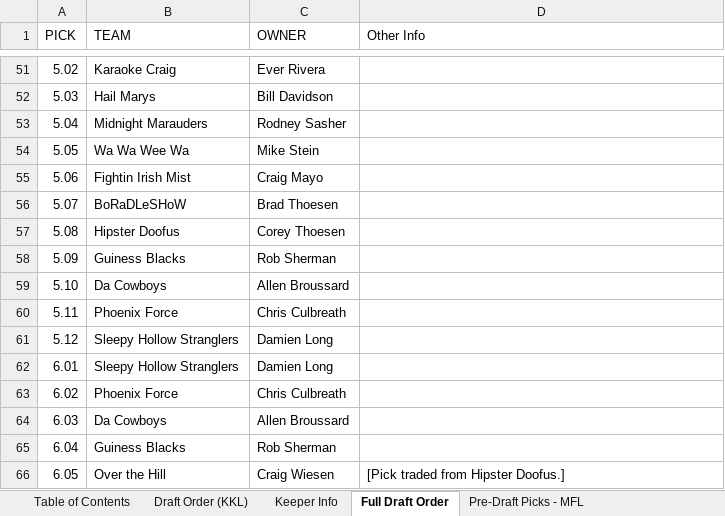
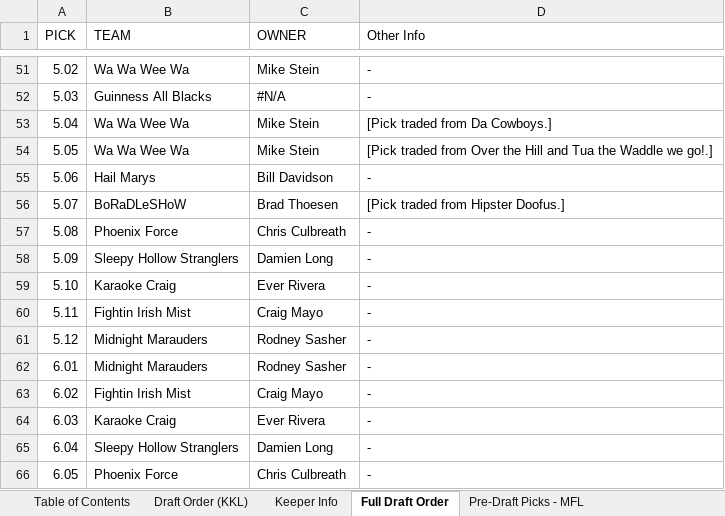
Before and after one commit to cthoesen/knuckleheads, an Excel workbook: public/documents/kkl/KKL-Keeper-Info-2024.xlsx, sheet Full Draft Order, drawn as a sheet; only a part is shown, gaps mark what is left out; values as stored, in another font and other column widths than the file's, no cell formats; the diff covers the shown part only; the diff names each change by its address in the sheet, - before the commit and + after, or states it on an @@ line.

Commit message:
Update KKL Keeper Info

```diff
--- a/public/documents/kkl/KKL-Keeper-Info-2024.xlsx (sheet Full Draft Order)
+++ b/public/documents/kkl/KKL-Keeper-Info-2024.xlsx (sheet Full Draft Order)
-B51 (TEAM): Karaoke Craig
+B51 (TEAM): Wa Wa Wee Wa
-C51 (OWNER): Ever Rivera
+C51 (OWNER): Mike Stein
-D51:D52 (Other Info): (empty)
+D51:D52 (Other Info): -
-B52 (TEAM): Hail Marys
+B52 (TEAM): Guinness All Blacks
-C52 (OWNER): Bill Davidson
+C52 (OWNER): #N/A
-B53 (TEAM): Midnight Marauders
+B53 (TEAM): Wa Wa Wee Wa
-C53 (OWNER): Rodney Sasher
+C53 (OWNER): Mike Stein
-D53 (Other Info): (empty)
+D53 (Other Info): [Pick traded from Da Cowboys.]
-D54 (Other Info): (empty)
+D54 (Other Info): [Pick traded from Over the Hill and Tua the Waddle we go!.]
-B55 (TEAM): Fightin Irish Mist
+B55 (TEAM): Hail Marys
-C55 (OWNER): Craig Mayo
+C55 (OWNER): Bill Davidson
-D55 (Other Info): (empty)
+D55 (Other Info): -
-D56 (Other Info): (empty)
+D56 (Other Info): [Pick traded from Hipster Doofus.]
-B57 (TEAM): Hipster Doofus
+B57 (TEAM): Phoenix Force
-C57 (OWNER): Corey Thoesen
+C57 (OWNER): Chris Culbreath
-D57:D65 (Other Info): (empty)
+D57:D65 (Other Info): -
-B58 (TEAM): Guiness Blacks
+B58 (TEAM): Sleepy Hollow Stranglers
-C58 (OWNER): Rob Sherman
+C58 (OWNER): Damien Long
-B59 (TEAM): Da Cowboys
+B59 (TEAM): Karaoke Craig
-C59 (OWNER): Allen Broussard
+C59 (OWNER): Ever Rivera
-B60 (TEAM): Phoenix Force
+B60 (TEAM): Fightin Irish Mist
-C60 (OWNER): Chris Culbreath
+C60 (OWNER): Craig Mayo
-B61:B62 (TEAM): Sleepy Hollow Stranglers
+B61:B62 (TEAM): Midnight Marauders
-C61:C62 (OWNER): Damien Long
+C61:C62 (OWNER): Rodney Sasher
-B63 (TEAM): Phoenix Force
+B63 (TEAM): Fightin Irish Mist
-C63 (OWNER): Chris Culbreath
+C63 (OWNER): Craig Mayo
-B64 (TEAM): Da Cowboys
+B64 (TEAM): Karaoke Craig
-C64 (OWNER): Allen Broussard
+C64 (OWNER): Ever Rivera
-B65 (TEAM): Guiness Blacks
+B65 (TEAM): Sleepy Hollow Stranglers
-C65 (OWNER): Rob Sherman
+C65 (OWNER): Damien Long
-B66 (TEAM): Over the Hill
+B66 (TEAM): Phoenix Force
-C66 (OWNER): Craig Wiesen
+C66 (OWNER): Chris Culbreath
-D66 (Other Info): [Pick traded from Hipster Doofus.]
+D66 (Other Info): -
```
Also changed, not shown: 596 edited cells elsewhere in this sheet, sheet Pre-Draft Picks - MFL, sheet Keeper Info, sheet Over the Hill, sheet Phoenix Force, sheet Karaoke Craig, sheet Hipster Doofus, 9 more sheets, other sheet tabs, cell formats, 1 other file.
